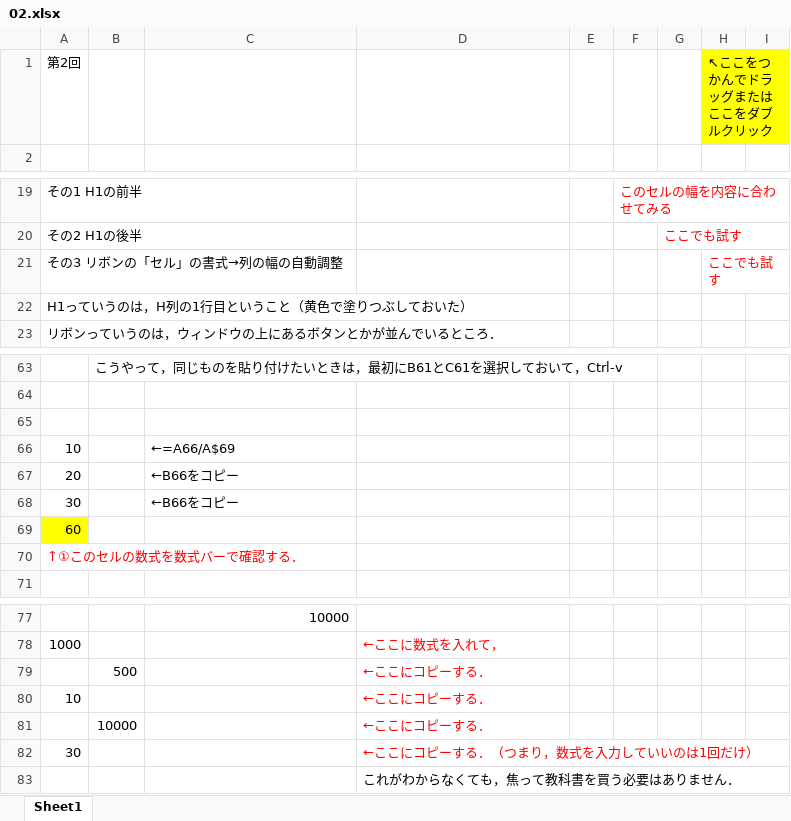
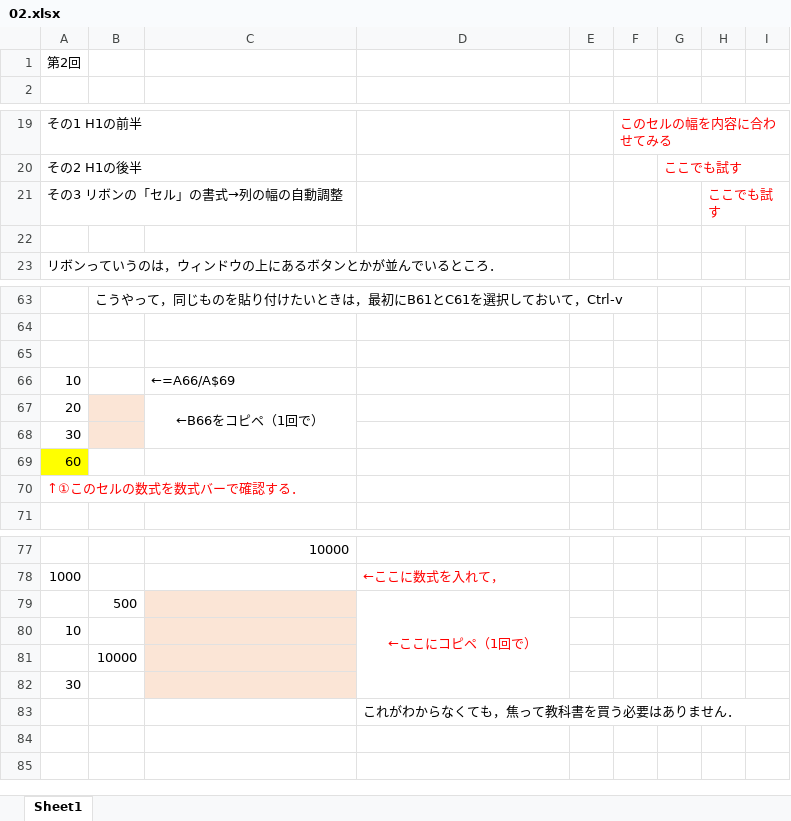
Before and after one commit to taroyabuki/analysis, an Excel workbook: excel/02.xlsx, sheet Sheet1, drawn as a sheet; only a part is shown, gaps mark what is left out; values as stored, in another font and other column widths than the file's, no borders; the diff names each change by its address in the sheet, - before the commit and + after, or states it on an @@ line.

```diff
--- a/excel/02.xlsx (sheet Sheet1)
+++ b/excel/02.xlsx (sheet Sheet1)
-H1: ↖ここをつかんでドラッグまたはここをダブルクリック
+H1: (empty)
-H1 fill: #FFFF00
+H1 fill: none
-A22: H1っていうのは，H列の1行目ということ（黄色で塗りつぶしておいた）
+A22: (empty)
-B67:B68 fill: none
+B67:B68 fill: #FBE5D6
-C67: ←B66をコピー
+C67: ←B66をコピペ（1回で）
-C67 alignment: left
+C67 alignment: center
+C67:C68 merged
-C68: ←B66をコピー
+C68: (empty)
-C79:C82 fill: none
+C79:C82 fill: #FBE5D6
-D79: ←ここにコピーする．
+D79: ←ここにコピペ（1回で）
-D79 alignment: left
+D79 alignment: center
+D79:D82 merged
-D80:D81: ←ここにコピーする．
+D80:D81: (empty)
-D82: ←ここにコピーする．（つまり，数式を入力していいのは1回だけ）
+D82: (empty)
```
Also changed, not shown: 3 other files.
